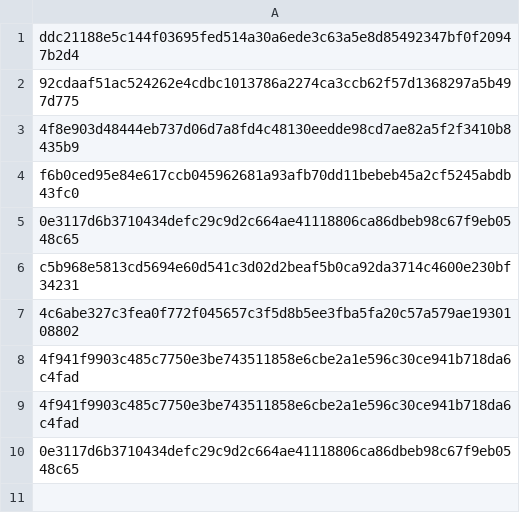
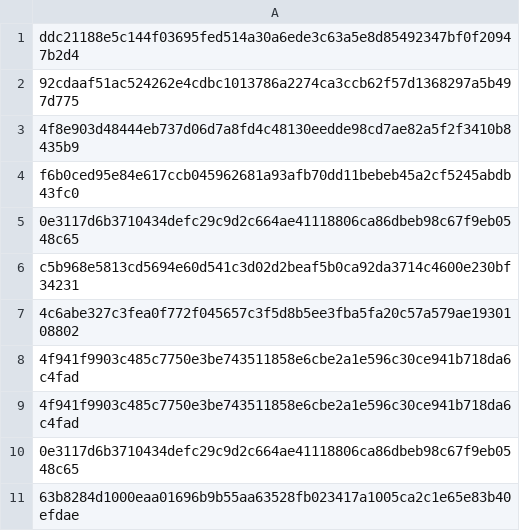
Before and after one commit to azaboi/web, a CSV file: main/random.csv, drawn as a sheet.

Commit message:
Update random.csv

```diff
--- a/main/random.csv
+++ b/main/random.csv
@@ -10 +10,2 @@ c5b968e5813cd5694e60d541c3d02d2beaf5b0ca92da3714c4600e230bf34231
 0e3117d6b3710434defc29c9d2c664ae41118806ca86dbeb98c67f9eb0548c65
+63b8284d1000eaa01696b9b55aa63528fb023417a1005ca2c1e65e83b40efdae
```
